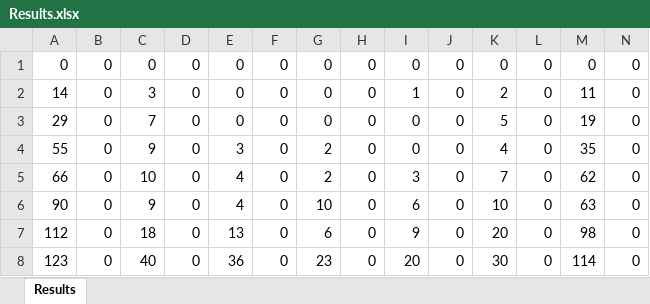
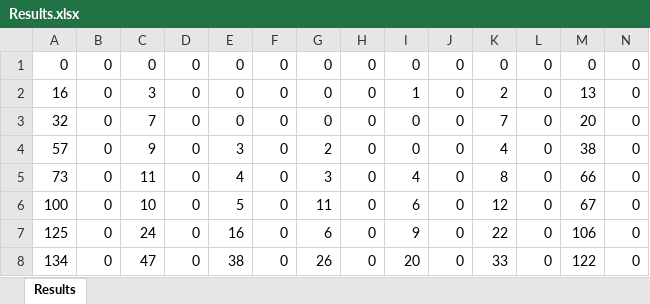
Before and after one commit to ThanosTsiamis/ExaminationsGame, an Excel workbook: Results.xlsx, sheet Results, drawn as a sheet; only a part is shown; values as stored, in another font and other column widths than the file's, no borders; the diff covers the shown part only; the diff names each change by its address in the sheet, - before the commit and + after, or states it on an @@ line.

Commit message:
More data

```diff
--- a/Results.xlsx (sheet Results)
+++ b/Results.xlsx (sheet Results)
-A2: 14
+A2: 16
-M2: 11
+M2: 13
-A3: 29
+A3: 32
-K3: 5
+K3: 7
-M3: 19
+M3: 20
-A4: 55
+A4: 57
-M4: 35
+M4: 38
-A5: 66
+A5: 73
-C5: 10
+C5: 11
-G5: 2
+G5: 3
-I5: 3
+I5: 4
-K5: 7
+K5: 8
-M5: 62
+M5: 66
-A6: 90
+A6: 100
-C6: 9
+C6: 10
-E6: 4
+E6: 5
-G6: 10
+G6: 11
-K6: 10
+K6: 12
-M6: 63
+M6: 67
-A7: 112
+A7: 125
-C7: 18
+C7: 24
-E7: 13
+E7: 16
-K7: 20
+K7: 22
-M7: 98
+M7: 106
-A8: 123
+A8: 134
-C8: 40
+C8: 47
-E8: 36
+E8: 38
-G8: 23
+G8: 26
-K8: 30
+K8: 33
-M8: 114
+M8: 122
```
Also changed, not shown: 8 added rows, 8 removed rows and 219 edited cells elsewhere in this sheet, 1 other file.
